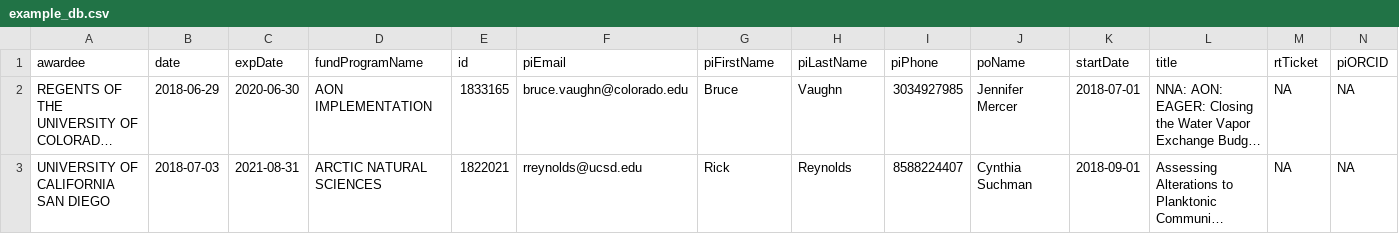
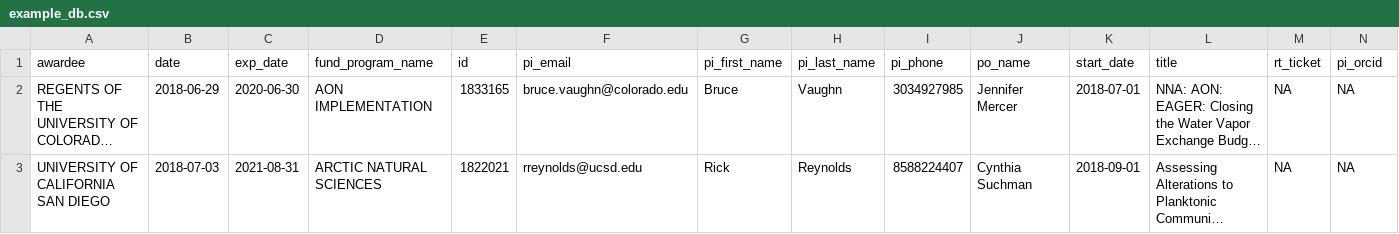
Before and after one commit to NCEAS/awards-bot, a CSV file: inst/example_db.csv, drawn as a sheet; only a part is shown; long unchanged cells end in …; the diff names each change by its address in the sheet, - before the commit and + after, or states it on an @@ line.

```diff
--- a/inst/example_db.csv
+++ b/inst/example_db.csv
-C1: expDate
+C1: exp_date
-D1: fundProgramName
+D1: fund_program_name
-F1: piEmail
+F1: pi_email
-G1: piFirstName
+G1: pi_first_name
-H1: piLastName
+H1: pi_last_name
-I1: piPhone
+I1: pi_phone
-J1: poName
+J1: po_name
-K1: startDate
+K1: start_date
-M1: rtTicket
+M1: rt_ticket
-N1: piORCID
+N1: pi_orcid
```
Also changed, not shown: 15 other files.
